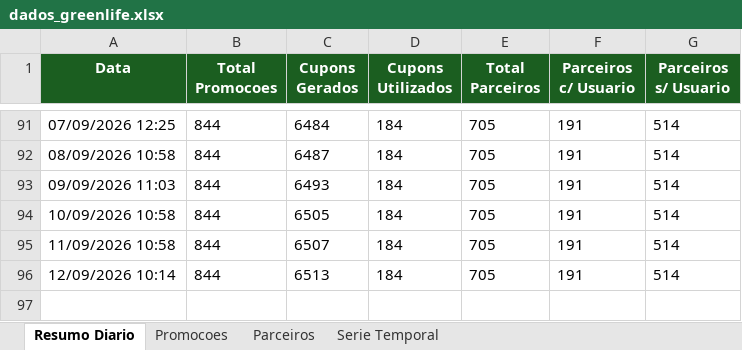
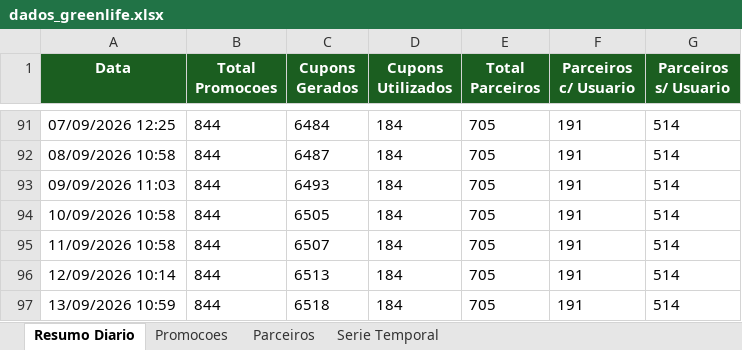
Before and after one commit to quality-glf/mkt-dash, an Excel workbook: greenlife_scraper/dados_greenlife.xlsx, sheet Resumo Diario, drawn as a sheet; only a part is shown, gaps mark what is left out; values as stored, in another font and other column widths than the file's, no borders; the diff names each change by its address in the sheet, - before the commit and + after, or states it on an @@ line.

```diff
--- a/greenlife_scraper/dados_greenlife.xlsx (sheet Resumo Diario)
+++ b/greenlife_scraper/dados_greenlife.xlsx (sheet Resumo Diario)
+row 97: 13/09/2026 10:59 | 844 | 6518 | 184 | 705 | 191 | 514
```
Also changed, not shown: sheet Promocoes, sheet Serie Temporal, sheet Parceiros, greenlife_scraper/historico_leads.xlsx, instagram-metrics/base_interacoes_detalhadas.xlsx, 4 other files.
